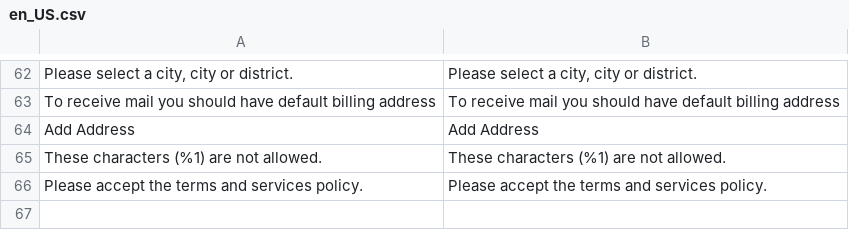
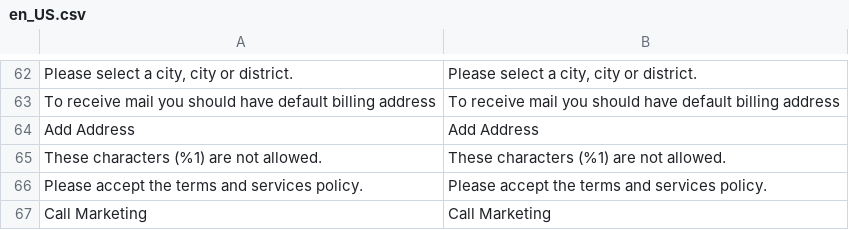
Before and after one commit to congvt305/staging-twap, a CSV file: app/code/Amore/CustomerRegistration/i18n/en_US.csv, drawn as a sheet; only a part is shown, gaps mark what is left out; the diff names each change by its address in the sheet, - before the commit and + after, or states it on an @@ line.

Commit message:
Add translation

```diff
--- a/app/code/Amore/CustomerRegistration/i18n/en_US.csv
+++ b/app/code/Amore/CustomerRegistration/i18n/en_US.csv
+row 67: Call Marketing | Call Marketing
```
Also changed, not shown: app/code/Amore/CustomerRegistration/i18n/zh_Hant_TW.csv.
